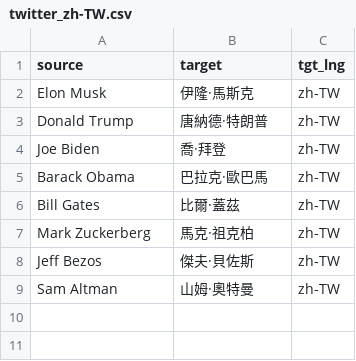
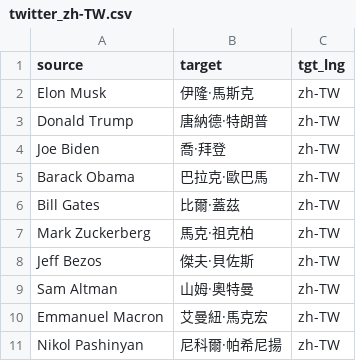
Before and after one commit to kyan001/terms, a CSV file: glossaries/twitter_zh-TW.csv, drawn as a sheet.

Commit message:
Update twitter_zh-TW.csv
添加了Emmanuel Macron,艾曼紐·馬克宏和Nikol Pashinyan,尼科爾·帕希尼揚 -的繁体翻译

```diff
--- a/glossaries/twitter_zh-TW.csv
+++ b/glossaries/twitter_zh-TW.csv
@@ -9 +9,3 @@ Jeff Bezos,傑夫·貝佐斯,zh-TW
 Sam Altman,山姆·奧特曼,zh-TW
+Emmanuel Macron,艾曼紐·馬克宏,zh-TW
+Nikol Pashinyan,尼科爾·帕希尼揚,zh-TW
```
